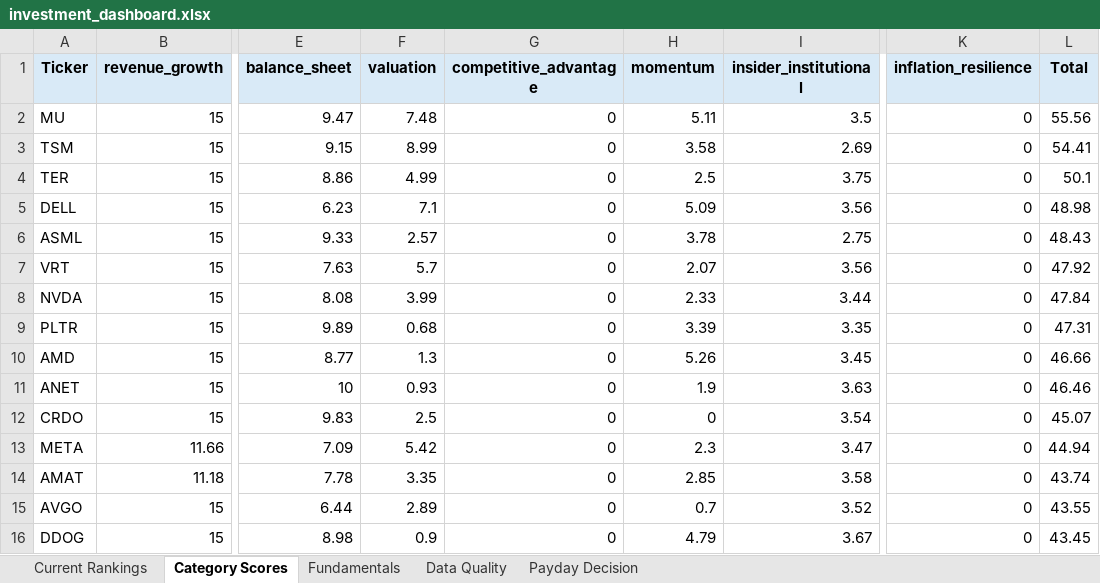
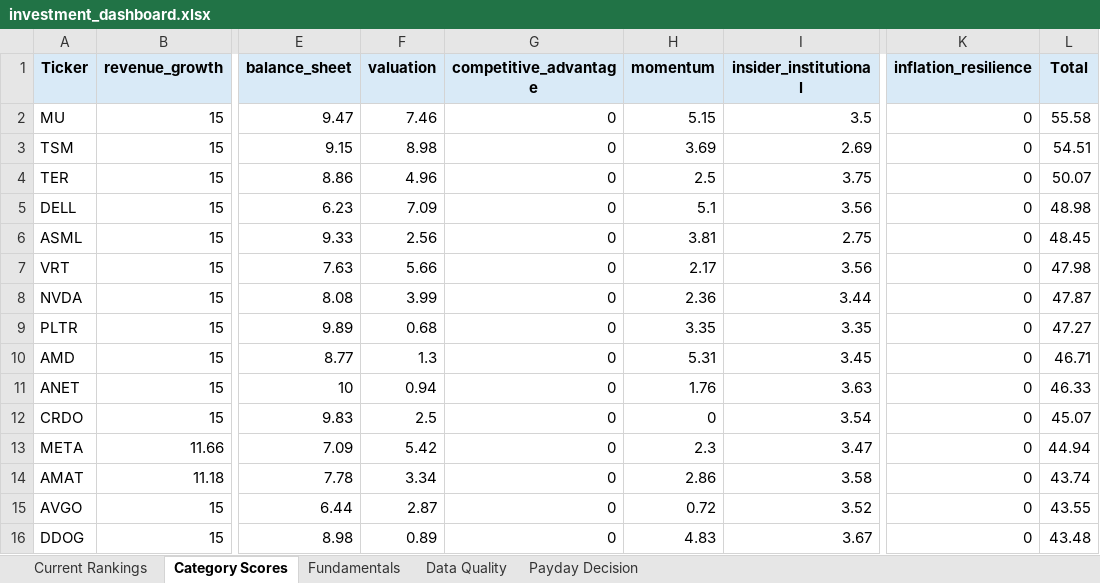
Before and after one commit to Grzesiak33/Version-2-Stock-Investment-Model, an Excel workbook: reports/investment_dashboard.xlsx, sheet Category Scores, drawn as a sheet; only a part is shown, gaps mark what is left out; values as stored, in another font and other column widths than the file's, no borders; the diff covers the shown part only; the diff names each change by its address in the sheet, - before the commit and + after, or states it on an @@ line.

```diff
--- a/reports/investment_dashboard.xlsx (sheet Category Scores)
+++ b/reports/investment_dashboard.xlsx (sheet Category Scores)
-F2 (valuation): 7.48
+F2 (valuation): 7.46
-H2 (momentum): 5.11
+H2 (momentum): 5.15
-L2 (Total): 55.56
+L2 (Total): 55.58
-F3 (valuation): 8.99
+F3 (valuation): 8.98
-H3 (momentum): 3.58
+H3 (momentum): 3.69
-L3 (Total): 54.41
+L3 (Total): 54.51
-F4 (valuation): 4.99
+F4 (valuation): 4.96
-L4 (Total): 50.1
+L4 (Total): 50.07
-F5 (valuation): 7.1
+F5 (valuation): 7.09
-H5 (momentum): 5.09
+H5 (momentum): 5.1
-F6 (valuation): 2.57
+F6 (valuation): 2.56
-H6 (momentum): 3.78
+H6 (momentum): 3.81
-L6 (Total): 48.43
+L6 (Total): 48.45
-F7 (valuation): 5.7
+F7 (valuation): 5.66
-H7 (momentum): 2.07
+H7 (momentum): 2.17
-L7 (Total): 47.92
+L7 (Total): 47.98
-H8 (momentum): 2.33
+H8 (momentum): 2.36
-L8 (Total): 47.84
+L8 (Total): 47.87
-H9 (momentum): 3.39
+H9 (momentum): 3.35
-L9 (Total): 47.31
+L9 (Total): 47.27
-H10 (momentum): 5.26
+H10 (momentum): 5.31
-L10 (Total): 46.66
+L10 (Total): 46.71
-F11 (valuation): 0.93
+F11 (valuation): 0.94
-H11 (momentum): 1.9
+H11 (momentum): 1.76
-L11 (Total): 46.46
+L11 (Total): 46.33
-F14 (valuation): 3.35
+F14 (valuation): 3.34
-H14 (momentum): 2.85
+H14 (momentum): 2.86
-F15 (valuation): 2.89
+F15 (valuation): 2.87
-H15 (momentum): 0.7
+H15 (momentum): 0.72
-F16 (valuation): 0.9
+F16 (valuation): 0.89
-H16 (momentum): 4.79
+H16 (momentum): 4.83
-L16 (Total): 43.45
+L16 (Total): 43.48
```
Also changed, not shown: 1 added row, 1 removed row and 35 edited cells elsewhere in this sheet, sheet Fundamentals, sheet Current Rankings, sheet Payday Decision, sheet Data Quality, 32 other files.
